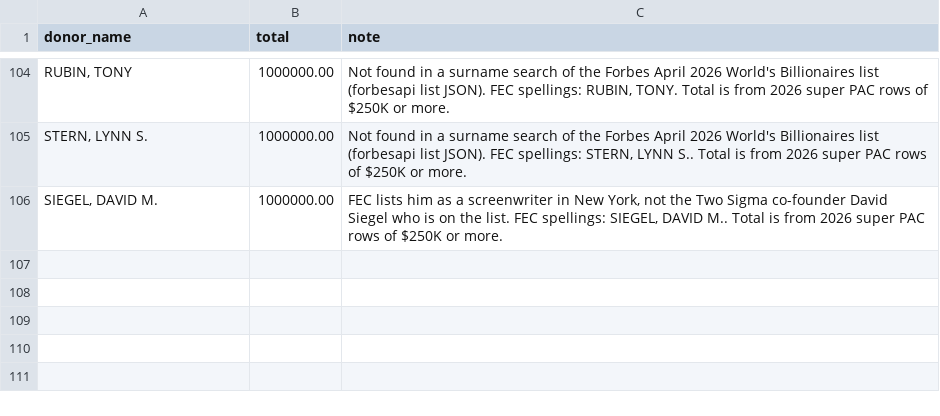
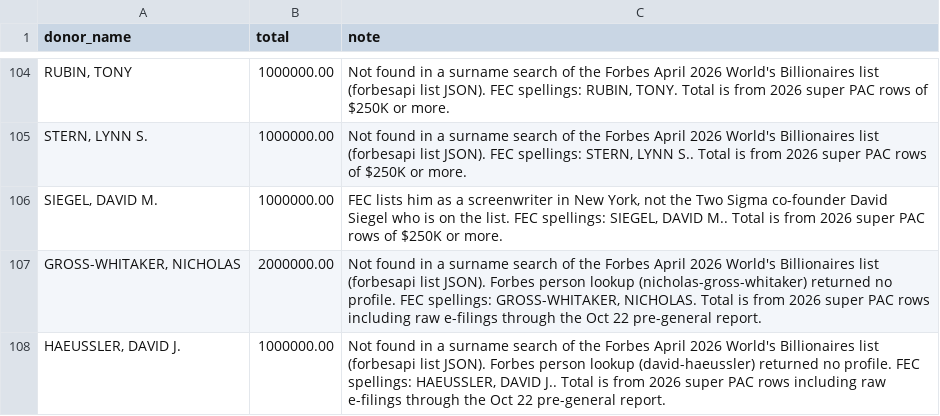
Before and after one commit to msteines0312/midterm-money-2026, a CSV file: data/manual/large_donors_not_on_forbes.csv, drawn as a sheet; only a part is shown, gaps mark what is left out.

```diff
--- a/data/manual/large_donors_not_on_forbes.csv
+++ b/data/manual/large_donors_not_on_forbes.csv
@@ -106 +106,3 @@ donor_name,total,note
 "SIEGEL, DAVID M.",1000000.00,"FEC lists him as a screenwriter in New York, not the Two Sigma co-founder David Siegel who is on the list. FEC spellings: SIEGEL, DAVID M.. Total is from 2026 super PAC rows of $250K or more."
+"GROSS-WHITAKER, NICHOLAS",2000000.00,"Not found in a surname search of the Forbes April 2026 World's Billionaires list (forbesapi list JSON). Forbes person lookup (nicholas-gross-whitaker) returned no profile. FEC spellings: GROSS-WHITAKER, NICHOLAS. Total is from 2026 super PAC rows including raw e-filings through the Oct 22 pre-general report."
+"HAEUSSLER, DAVID J.",1000000.00,"Not found in a surname search of the Forbes April 2026 World's Billionaires list (forbesapi list JSON). Forbes person lookup (david-haeussler) returned no profile. FEC spellings: HAEUSSLER, DAVID J.. Total is from 2026 super PAC rows including raw e-filings through the Oct 22 pre-general report."
```
Also changed, not shown: data/manual/billionaires.csv, data/manual/org_donors_reviewed.csv.
